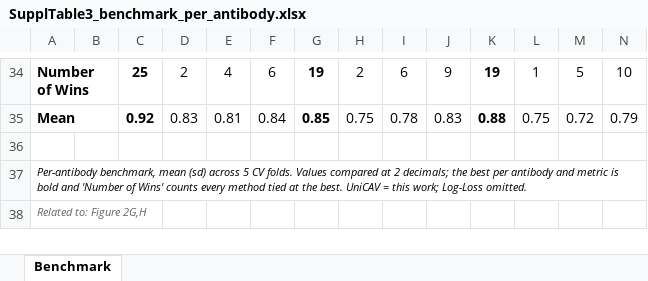
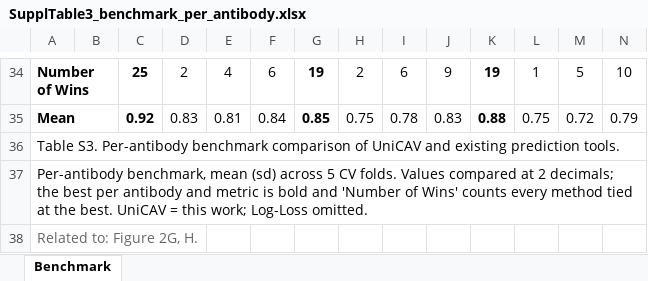
Before and after one commit to hushuzuiniu/UniCAV, an Excel workbook: tables/SupplTable3_benchmark_per_antibody.xlsx, sheet Benchmark, drawn as a sheet; only a part is shown, gaps mark what is left out; values as stored, in another font and other column widths than the file's, no borders; the diff names each change by its address in the sheet, - before the commit and + after, or states it on an @@ line.

```diff
--- a/tables/SupplTable3_benchmark_per_antibody.xlsx (sheet Benchmark)
+++ b/tables/SupplTable3_benchmark_per_antibody.xlsx (sheet Benchmark)
-A36: (empty)
+A36: Table S3. Per-antibody benchmark comparison of UniCAV and existing prediction tools.
-A37:A38 italic: on
+A37:A38 italic: off, text size: larger
-A38: Related to: Figure 2G,H
+A38: Related to: Figure 2G, H.
```
Also changed, not shown: tables/SupplTable2_cv_performance.xlsx, tables/SupplTable4_ablation.xlsx, 18 other files.
